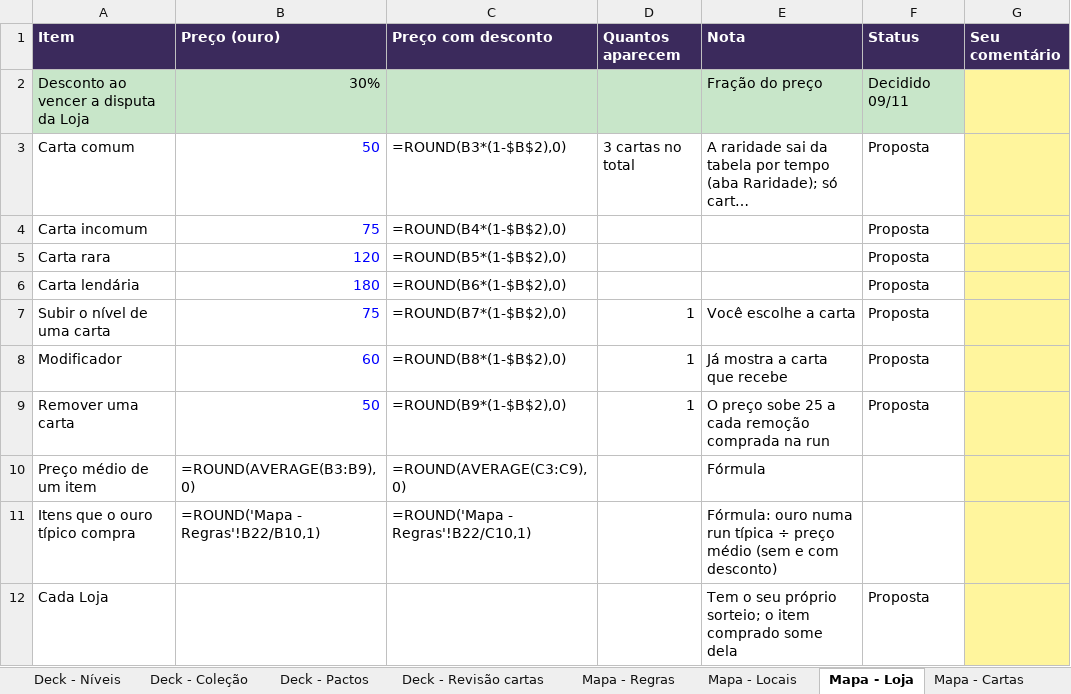
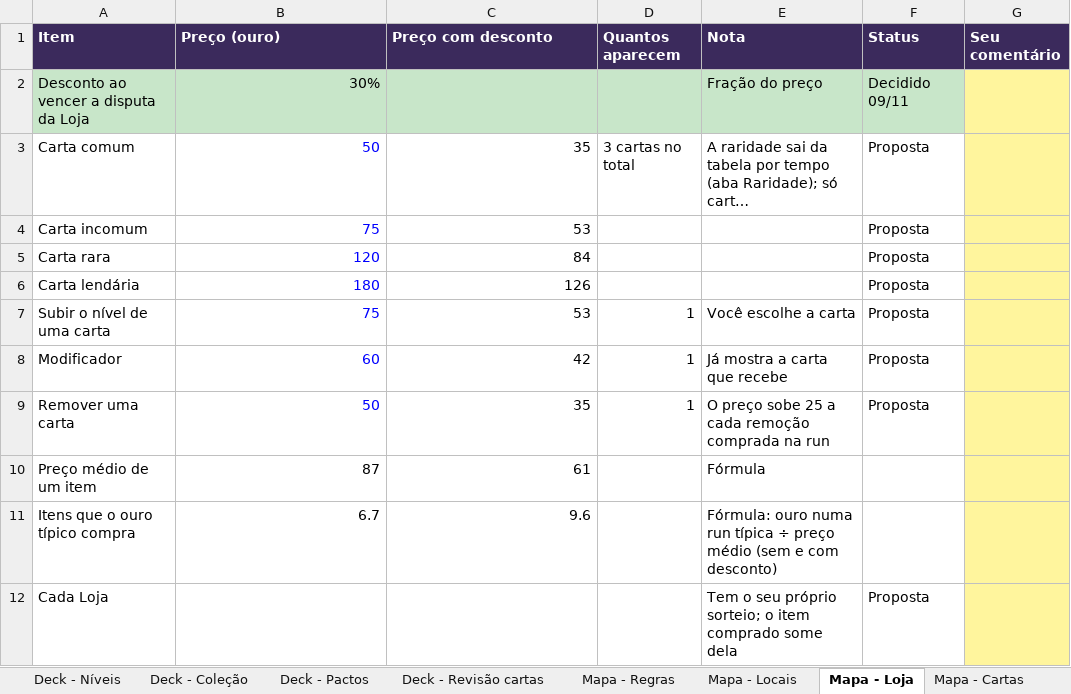
Before and after one commit to gabriellazycat/LastBoss, an Excel workbook: Revisao do conteudo - Last Boss.xlsx, sheet Mapa - Loja, drawn as a sheet; long unchanged cells end in …; values as stored, in another font and other column widths than the file's, no borders; formulas without a stored value are shown as written; the diff names each change by its address in the sheet, - before the commit and + after, or states it on an @@ line.

```diff
--- a/Revisao do conteudo - Last Boss.xlsx (sheet Mapa - Loja)
+++ b/Revisao do conteudo - Last Boss.xlsx (sheet Mapa - Loja)
-C3 (Preço com desconto): =ROUND(B3*(1-$B$2),0)
+C3 (Preço com desconto): 35
-C4 (Preço com desconto): =ROUND(B4*(1-$B$2),0)
+C4 (Preço com desconto): 53
-C5 (Preço com desconto): =ROUND(B5*(1-$B$2),0)
+C5 (Preço com desconto): 84
-C6 (Preço com desconto): =ROUND(B6*(1-$B$2),0)
+C6 (Preço com desconto): 126
-C7 (Preço com desconto): =ROUND(B7*(1-$B$2),0)
+C7 (Preço com desconto): 53
-C8 (Preço com desconto): =ROUND(B8*(1-$B$2),0)
+C8 (Preço com desconto): 42
-C9 (Preço com desconto): =ROUND(B9*(1-$B$2),0)
+C9 (Preço com desconto): 35
-B10 (Preço (ouro)): =ROUND(AVERAGE(B3:B9),0)
+B10 (Preço (ouro)): 87
-C10 (Preço com desconto): =ROUND(AVERAGE(C3:C9),0)
+C10 (Preço com desconto): 61
-B11 (Preço (ouro)): =ROUND('Mapa - Regras'!B22/B10,1)
+B11 (Preço (ouro)): 6.7
-C11 (Preço com desconto): =ROUND('Mapa - Regras'!B22/C10,1)
+C11 (Preço com desconto): 9.6
```
Also changed, not shown: sheet Deck - Níveis, sheet Cartas de campo, sheet Deck - Coleção, sheet Raridade, sheet Base, sheet Deck - Regras, 4 more sheets, other sheet tabs, 10 other files.
